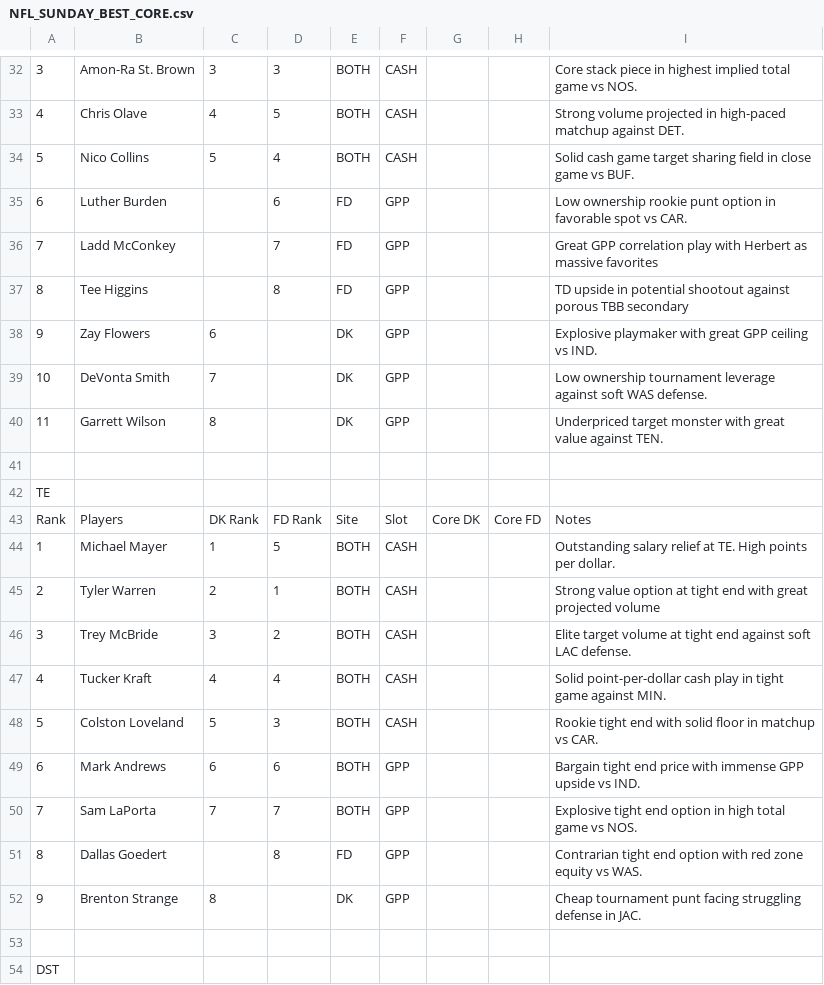
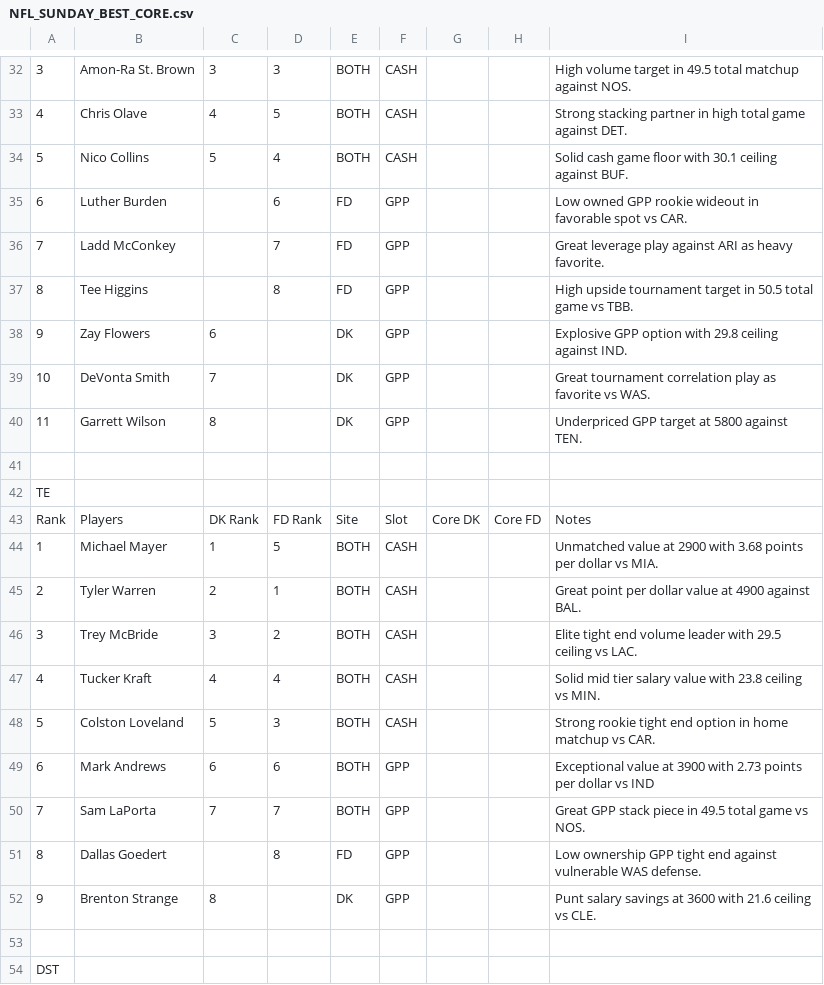
Before and after one commit to chrisgimino/nflcoreplays, a CSV file: NFL_SUNDAY_BEST_CORE.csv, drawn as a sheet; only a part is shown, gaps mark what is left out; the diff covers the shown part only; the diff names each change by its address in the sheet, - before the commit and + after, or states it on an @@ line.

Commit message:
Update NFL_SUNDAY_BEST_CORE.csv - 2026-09-12 09:57

```diff
--- a/NFL_SUNDAY_BEST_CORE.csv
+++ b/NFL_SUNDAY_BEST_CORE.csv
-I32: Core stack piece in highest implied total game vs NOS.
+I32: High volume target in 49.5 total matchup against NOS.
-I33: Strong volume projected in high-paced matchup against DET.
+I33: Strong stacking partner in high total game against DET.
-I34: …cash game target sharing field in close game vs BUF.
+I34: …cash game floor with 30.1 ceiling against BUF.
-I35: Low ownership rookie punt option in favorable…
+I35: Low owned GPP rookie wideout in favorable…
-I36: Great GPP correlation play with Herbert as massive favorites
+I36: Great leverage play against ARI as heavy favorite.
-I37: TD upside in potential shootout against porous TBB secondary
+I37: High upside tournament target in 50.5 total game vs TBB.
-I38: Explosive playmaker with great GPP ceiling vs IND.
+I38: Explosive GPP option with 29.8 ceiling against IND.
-I39: Low ownership tournament leverage against soft WAS defense.
+I39: Great tournament correlation play as favorite vs WAS.
-I40: Underpriced target monster with great value against TEN.
+I40: Underpriced GPP target at 5800 against TEN.
-I44: Outstanding salary relief at TE. High points per dollar.
+I44: Unmatched value at 2900 with 3.68 points per dollar vs MIA.
-I45: Strong value option at tight end with great projected volume
+I45: Great point per dollar value at 4900 against BAL.
-I46: Elite target volume at tight end against soft LAC defense.
+I46: Elite tight end volume leader with 29.5 ceiling vs LAC.
-I47: Solid point-per-dollar cash play in tight game against MIN.
+I47: Solid mid tier salary value with 23.8 ceiling vs MIN.
-I48: Rookie tight end with solid floor in matchup vs…
+I48: Strong rookie tight end option in home matchup vs…
-I49: Bargain tight end price with immense GPP upside vs IND.
+I49: Exceptional value at 3900 with 2.73 points per dollar vs IND
-I50: Explosive tight end option in high total game…
+I50: Great GPP stack piece in 49.5 total game…
-I51: Contrarian tight end option with red zone equity vs WAS.
+I51: Low ownership GPP tight end against vulnerable WAS defense.
-I52: Cheap tournament punt facing struggling defense in JAC.
+I52: Punt salary savings at 3600 with 21.6 ceiling vs CLE.
```
Also changed, not shown: 22 edited cells elsewhere in this file.
